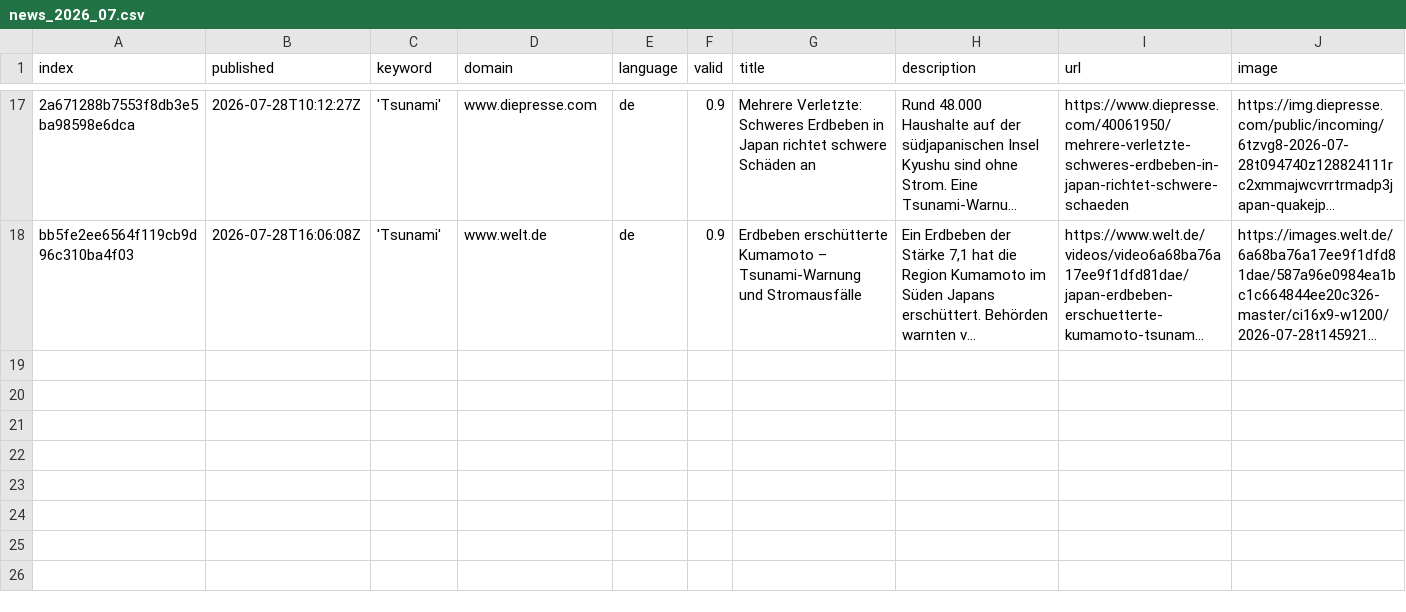
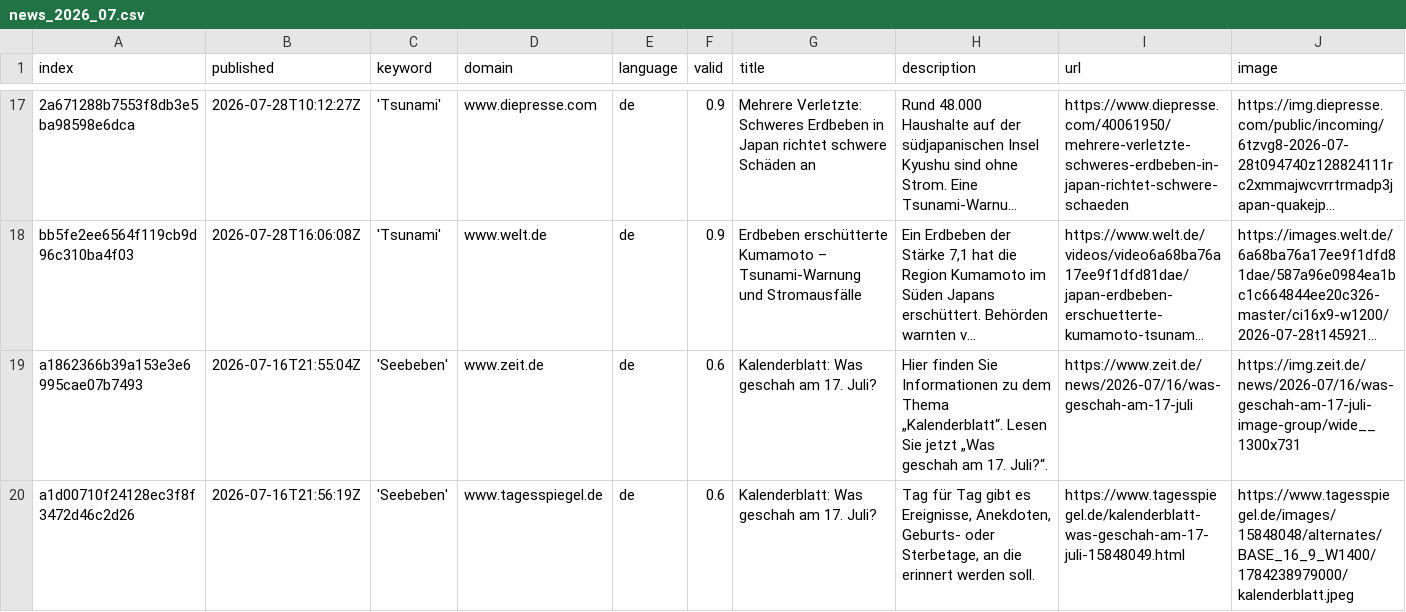
Before and after one commit to MarcoL95-news/tsunamiIsComing, a CSV file: csv/news_2026_07.csv, drawn as a sheet; only a part is shown, gaps mark what is left out; long unchanged cells end in …; rows hold the shown columns only; the diff names each change by its address in the sheet, - before the commit and + after, or states it on an @@ line.

```diff
--- a/csv/news_2026_07.csv
+++ b/csv/news_2026_07.csv
+row 19: a1862366b39a153e3e6995cae07b7493 | 2026-07-16T21:55:04Z | 'Seebeben' | www.zeit.de | de | 0.6 | Kalenderblatt: Was geschah am 17. Juli? | Hier finden Sie Informationen zu dem Thema „Kalenderblatt“. Lesen Sie jetzt „Was geschah am 17. Juli?“. | https://www.zeit.de/news/2026-07/16/was-geschah-am-17-juli | https://img.zeit.de/news/2026-07/16/was-geschah-am-17-juli-image-group/wide__1300x731
+row 20: a1d00710f24128ec3f8f3472d46c2d26 | 2026-07-16T21:56:19Z | 'Seebeben' | www.tagesspiegel.de | de | 0.6 | Kalenderblatt: Was geschah am 17. Juli? | Tag für Tag gibt es Ereignisse, Anekdoten, Geburts- oder Sterbetage, an die erinnert werden soll. | https://www.tagesspiegel.de/kalenderblatt-was-geschah-am-17-juli-15848049.html | https://www.tagesspiegel.de/images/15848048/alternates/BASE_16_9_W1400/1784238979000/kalenderblatt.jpeg
```
Also changed, not shown: csv/news_2026_08.csv, keywords.csv.
